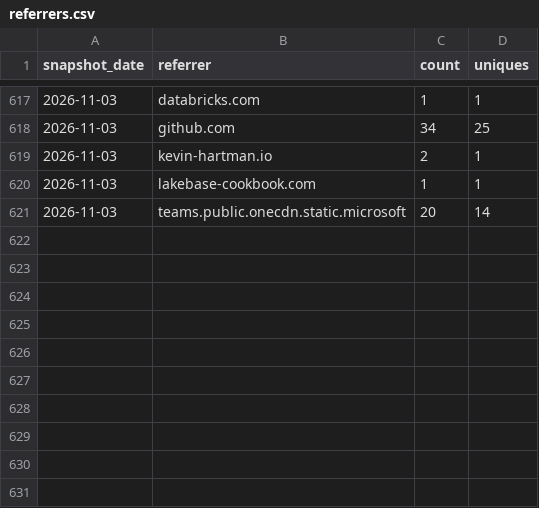
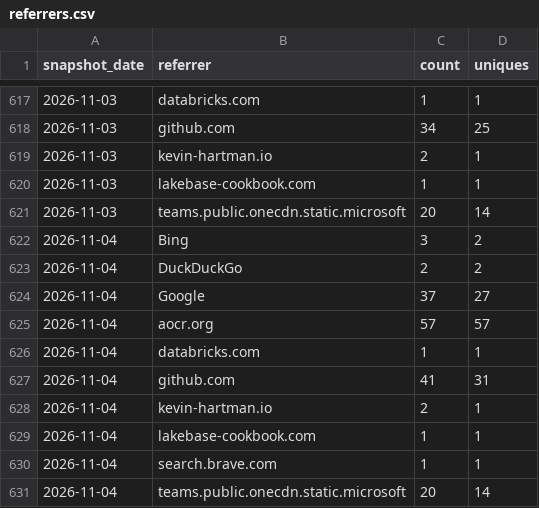
Before and after one commit to databricks-solutions/consort, a CSV file: traffic/referrers.csv, drawn as a sheet; only a part is shown, gaps mark what is left out; the diff names each change by its address in the sheet, - before the commit and + after, or states it on an @@ line.

Commit message:
chore(traffic): record daily clones, views, referrers, paths, repo stats

```diff
--- a/traffic/referrers.csv
+++ b/traffic/referrers.csv
+row 622: 2026-11-04 | Bing | 3 | 2
+row 623: 2026-11-04 | DuckDuckGo | 2 | 2
+row 624: 2026-11-04 | Google | 37 | 27
+row 625: 2026-11-04 | aocr.org | 57 | 57
+row 626: 2026-11-04 | databricks.com | 1 | 1
+row 627: 2026-11-04 | github.com | 41 | 31
+row 628: 2026-11-04 | kevin-hartman.io | 2 | 1
+row 629: 2026-11-04 | lakebase-cookbook.com | 1 | 1
+row 630: 2026-11-04 | search.brave.com | 1 | 1
+row 631: 2026-11-04 | teams.public.onecdn.static.microsoft | 20 | 14
```
Also changed, not shown: traffic/clones.csv, traffic/paths.csv, 2 other files.
